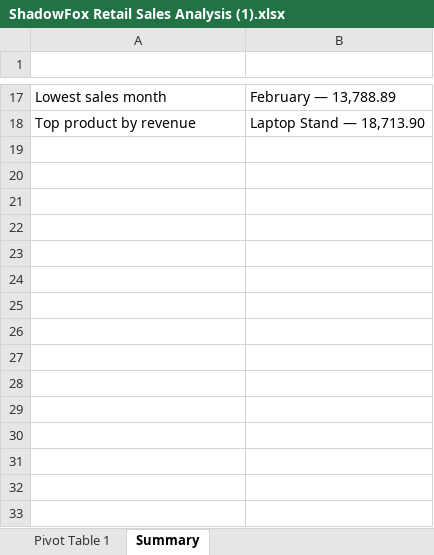
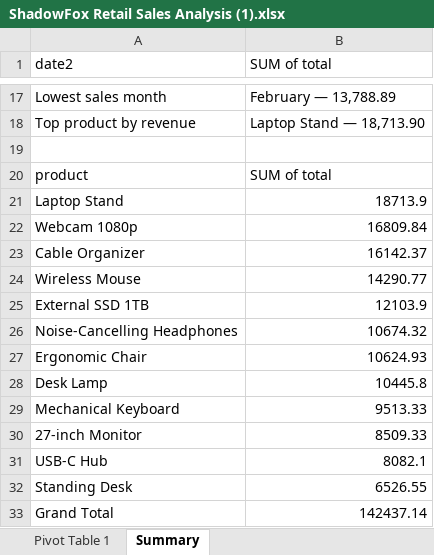
Before and after one commit to Hemanth318-web/shadowfox-retail-sales-analysis, an Excel workbook: ShadowFox Retail Sales Analysis (1).xlsx, sheet Summary, drawn as a sheet; only a part is shown, gaps mark what is left out; values as stored, in another font and other column widths than the file's, no borders; charts and pictures not drawn; the diff covers the shown part only; the diff names each change by its address in the sheet, - before the commit and + after, or states it on an @@ line.

Commit message:
Add files via upload

```diff
--- a/ShadowFox Retail Sales Analysis (1).xlsx (sheet Summary)
+++ b/ShadowFox Retail Sales Analysis (1).xlsx (sheet Summary)
-row 1: (empty)
+row 1: date2 | SUM of total
+row 19: (empty)
+row 20: product | SUM of total
+row 21: Laptop Stand | 18713.9
+row 22: Webcam 1080p | 16809.84
+row 23: Cable Organizer | 16142.37
+row 24: Wireless Mouse | 14290.77
+row 25: External SSD 1TB | 12103.9
+row 26: Noise-Cancelling Headphones | 10674.32
+row 27: Ergonomic Chair | 10624.93
+row 28: Desk Lamp | 10445.8
+row 29: Mechanical Keyboard | 9513.33
+row 30: 27-inch Monitor | 8509.33
+row 31: USB-C Hub | 8082.1
+row 32: Standing Desk | 6526.55
+row 33: Grand Total | 142437.14
```
Also changed, not shown: 15 edited cells elsewhere in this sheet, sheet Pivot Table 1, charts or pictures.
